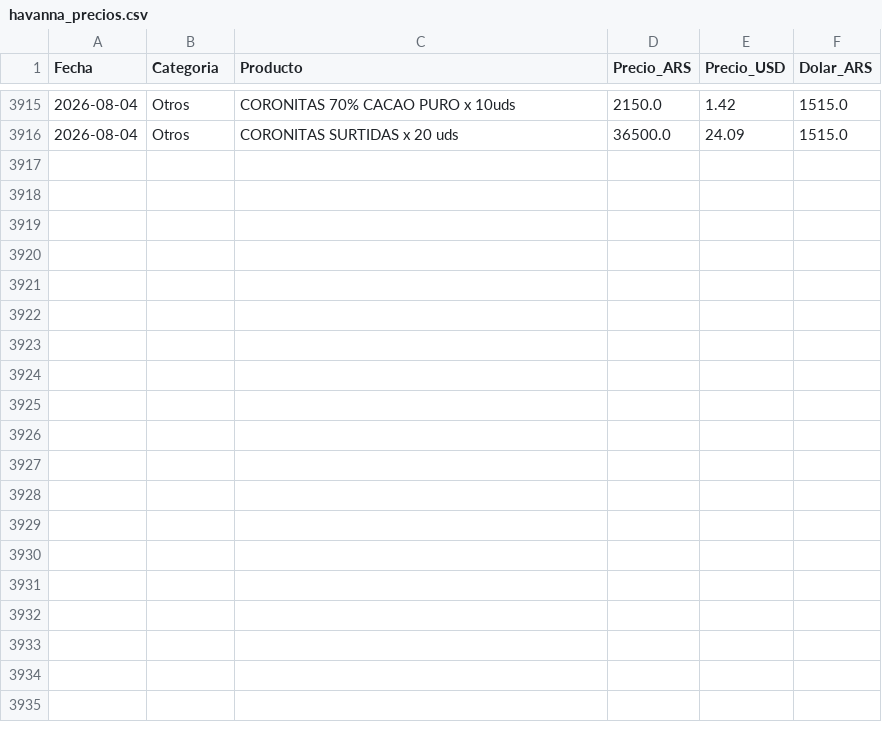
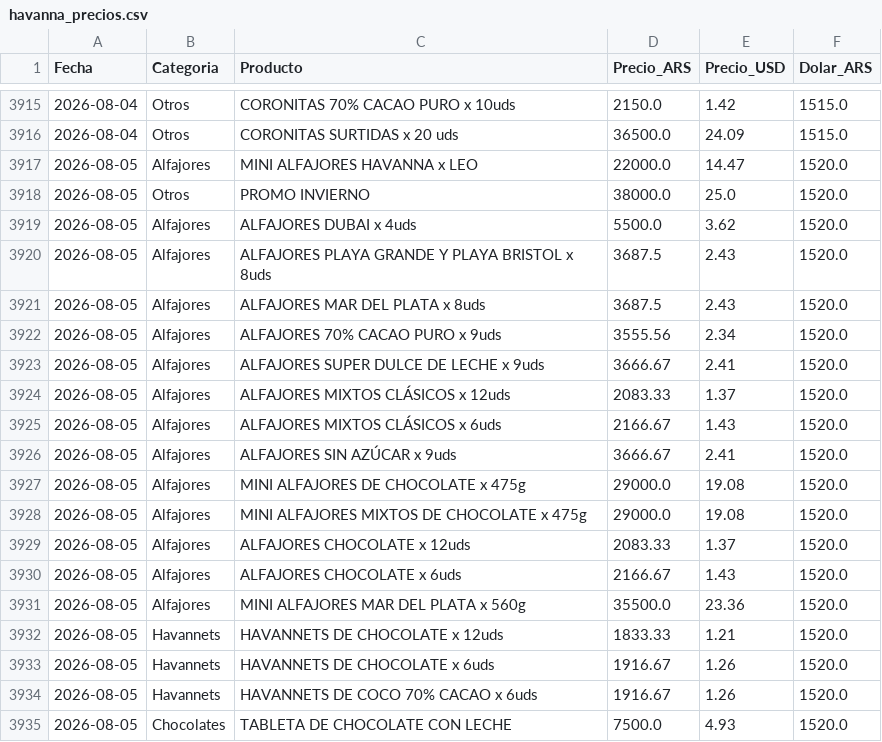
Before and after one commit to arqderman-tech/HAVABOT, a CSV file: havanna_precios.csv, drawn as a sheet; only a part is shown, gaps mark what is left out; the diff covers the shown part only; the diff names each change by its address in the sheet, - before the commit and + after, or states it on an @@ line.

```diff
--- a/havanna_precios.csv
+++ b/havanna_precios.csv
+row 3917: 2026-08-05 | Alfajores | MINI ALFAJORES HAVANNA x LEO | 22000.0 | 14.47 | 1520.0
+row 3918: 2026-08-05 | Otros | PROMO INVIERNO | 38000.0 | 25.0 | 1520.0
+row 3919: 2026-08-05 | Alfajores | ALFAJORES DUBAI x 4uds | 5500.0 | 3.62 | 1520.0
+row 3920: 2026-08-05 | Alfajores | ALFAJORES PLAYA GRANDE Y PLAYA BRISTOL x 8uds | 3687.5 | 2.43 | 1520.0
+row 3921: 2026-08-05 | Alfajores | ALFAJORES MAR DEL PLATA x 8uds | 3687.5 | 2.43 | 1520.0
+row 3922: 2026-08-05 | Alfajores | ALFAJORES 70% CACAO PURO x 9uds | 3555.56 | 2.34 | 1520.0
+row 3923: 2026-08-05 | Alfajores | ALFAJORES SUPER DULCE DE LECHE x 9uds | 3666.67 | 2.41 | 1520.0
+row 3924: 2026-08-05 | Alfajores | ALFAJORES MIXTOS CLÁSICOS x 12uds | 2083.33 | 1.37 | 1520.0
+row 3925: 2026-08-05 | Alfajores | ALFAJORES MIXTOS CLÁSICOS x 6uds | 2166.67 | 1.43 | 1520.0
+row 3926: 2026-08-05 | Alfajores | ALFAJORES SIN AZÚCAR x 9uds | 3666.67 | 2.41 | 1520.0
+row 3927: 2026-08-05 | Alfajores | MINI ALFAJORES DE CHOCOLATE x 475g | 29000.0 | 19.08 | 1520.0
+row 3928: 2026-08-05 | Alfajores | MINI ALFAJORES MIXTOS DE CHOCOLATE x 475g | 29000.0 | 19.08 | 1520.0
+row 3929: 2026-08-05 | Alfajores | ALFAJORES CHOCOLATE x 12uds | 2083.33 | 1.37 | 1520.0
+row 3930: 2026-08-05 | Alfajores | ALFAJORES CHOCOLATE x 6uds | 2166.67 | 1.43 | 1520.0
+row 3931: 2026-08-05 | Alfajores | MINI ALFAJORES MAR DEL PLATA x 560g | 35500.0 | 23.36 | 1520.0
+row 3932: 2026-08-05 | Havannets | HAVANNETS DE CHOCOLATE x 12uds | 1833.33 | 1.21 | 1520.0
+row 3933: 2026-08-05 | Havannets | HAVANNETS DE CHOCOLATE x 6uds | 1916.67 | 1.26 | 1520.0
+row 3934: 2026-08-05 | Havannets | HAVANNETS DE COCO 70% CACAO x 6uds | 1916.67 | 1.26 | 1520.0
+row 3935: 2026-08-05 | Chocolates | TABLETA DE CHOCOLATE CON LECHE | 7500.0 | 4.93 | 1520.0
```
Also changed, not shown: 9 added rows elsewhere in this file, 3 other files.
